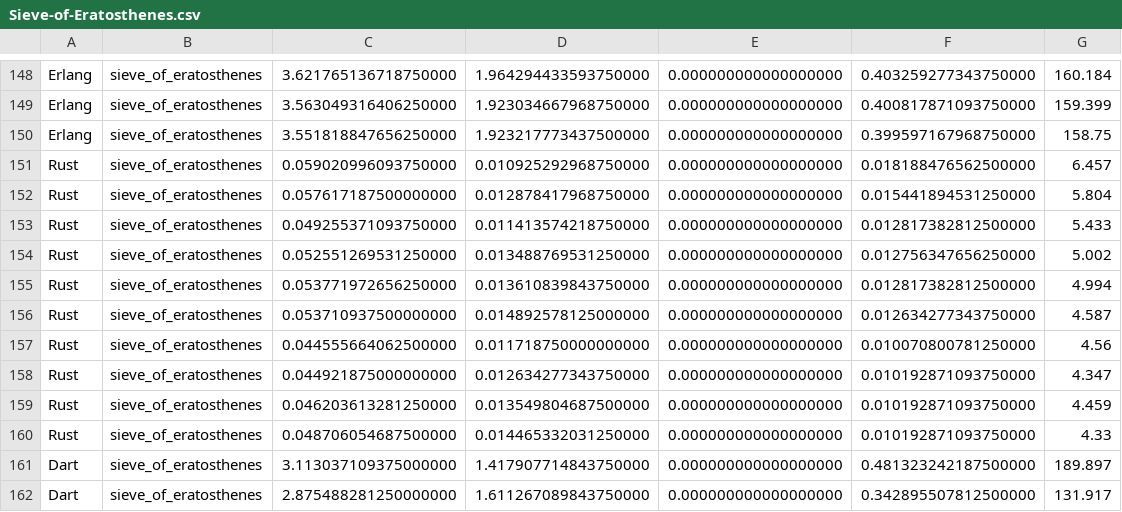
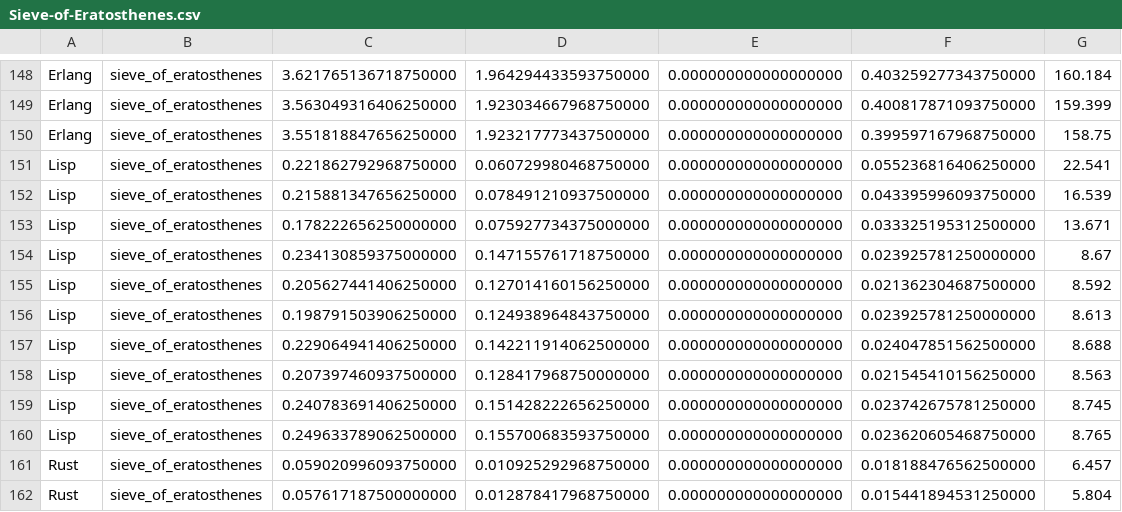
Before and after one commit to greensoftwarelab/RosettaExamples, a CSV file: energies/Sieve-of-Eratosthenes.csv, drawn as a sheet; only a part is shown, gaps mark what is left out; the shorter side is filled out with more unchanged rows; the diff names each change by its address in the sheet, - before the commit and + after, or states it on an @@ line.

```diff
--- a/energies/Sieve-of-Eratosthenes.csv
+++ b/energies/Sieve-of-Eratosthenes.csv
+row 151: Lisp | sieve_of_eratosthenes | 0.221862792968750000 | 0.060729980468750000 | 0.000000000000000000 | 0.055236816406250000 | 22.541
+row 152: Lisp | sieve_of_eratosthenes | 0.215881347656250000 | 0.078491210937500000 | 0.000000000000000000 | 0.043395996093750000 | 16.539
+row 153: Lisp | sieve_of_eratosthenes | 0.178222656250000000 | 0.075927734375000000 | 0.000000000000000000 | 0.033325195312500000 | 13.671
+row 154: Lisp | sieve_of_eratosthenes | 0.234130859375000000 | 0.147155761718750000 | 0.000000000000000000 | 0.023925781250000000 | 8.67
+row 155: Lisp | sieve_of_eratosthenes | 0.205627441406250000 | 0.127014160156250000 | 0.000000000000000000 | 0.021362304687500000 | 8.592
+row 156: Lisp | sieve_of_eratosthenes | 0.198791503906250000 | 0.124938964843750000 | 0.000000000000000000 | 0.023925781250000000 | 8.613
+row 157: Lisp | sieve_of_eratosthenes | 0.229064941406250000 | 0.142211914062500000 | 0.000000000000000000 | 0.024047851562500000 | 8.688
+row 158: Lisp | sieve_of_eratosthenes | 0.207397460937500000 | 0.128417968750000000 | 0.000000000000000000 | 0.021545410156250000 | 8.563
+row 159: Lisp | sieve_of_eratosthenes | 0.240783691406250000 | 0.151428222656250000 | 0.000000000000000000 | 0.023742675781250000 | 8.745
+row 160: Lisp | sieve_of_eratosthenes | 0.249633789062500000 | 0.155700683593750000 | 0.000000000000000000 | 0.023620605468750000 | 8.765
```
Also changed, not shown: energies/Ackermann-function.csv, energies/Factorial.csv, 7 other files.
